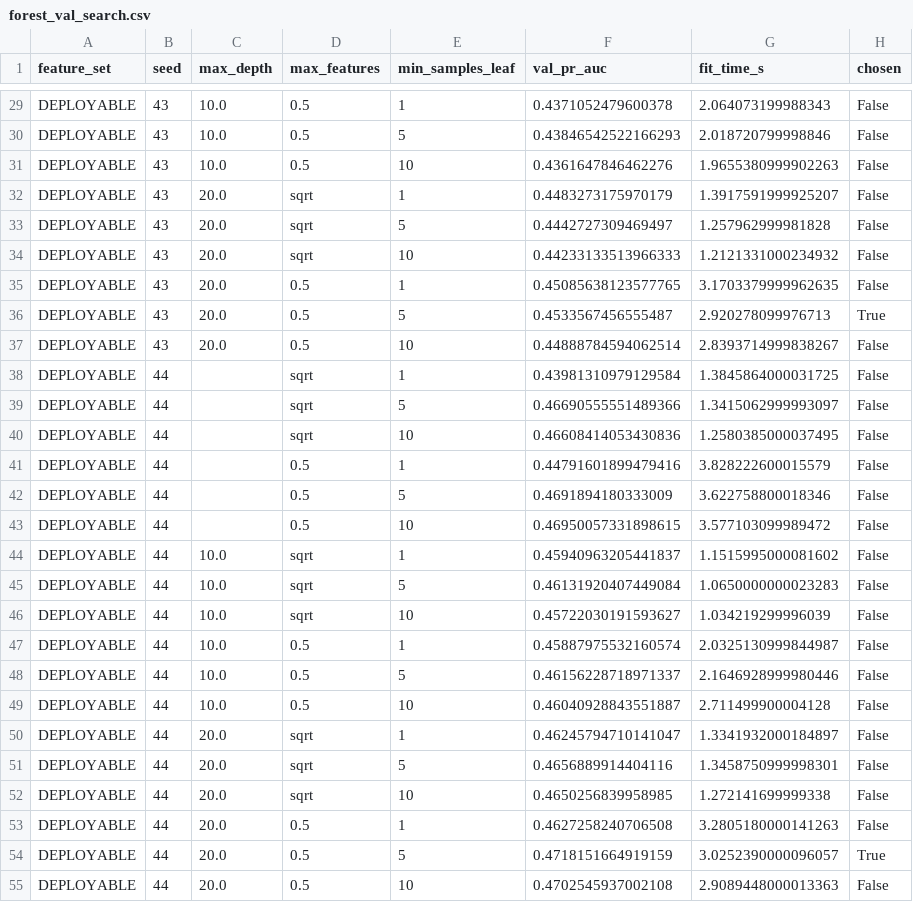
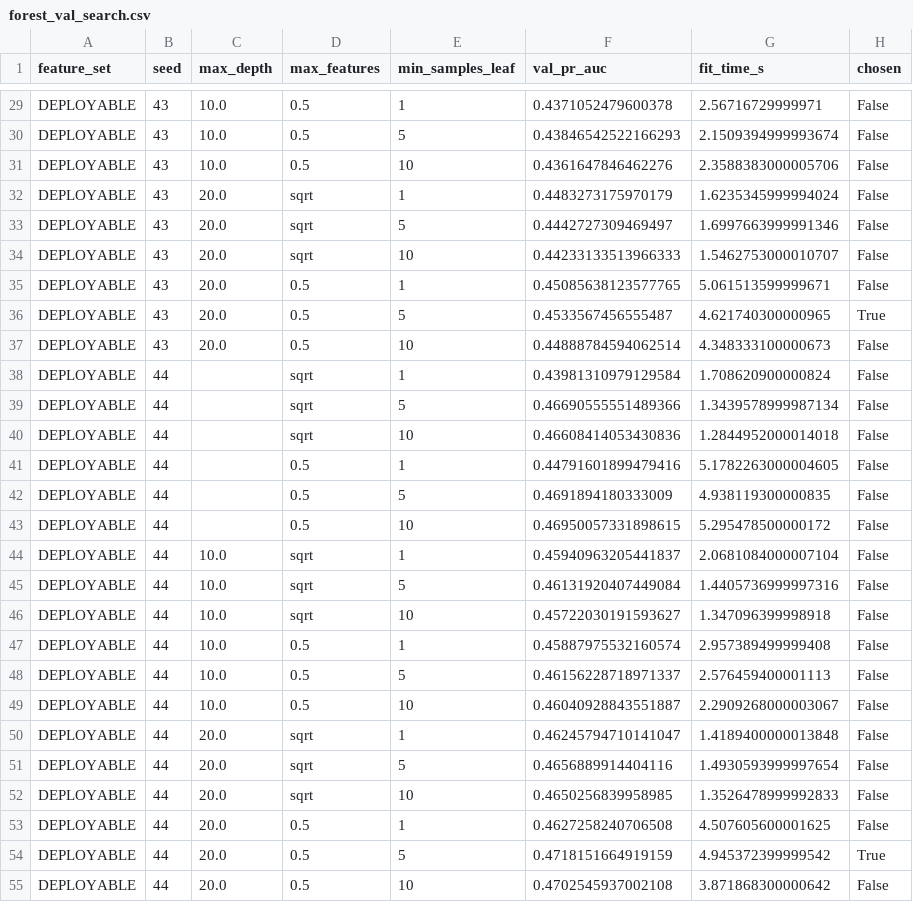
Before and after one commit to sahitya1903/ec417-miniproject-P05-623169-623195, a CSV file: results/forest_val_search.csv, drawn as a sheet; only a part is shown, gaps mark what is left out; the diff covers the shown part only; the diff names each change by its address in the sheet, - before the commit and + after, or states it on an @@ line.

```diff
--- a/results/forest_val_search.csv
+++ b/results/forest_val_search.csv
-G29 (fit_time_s): 2.064073199988343
+G29 (fit_time_s): 2.56716729999971
-G30 (fit_time_s): 2.018720799998846
+G30 (fit_time_s): 2.1509394999993674
-G31 (fit_time_s): 1.9655380999902263
+G31 (fit_time_s): 2.3588383000005706
-G32 (fit_time_s): 1.3917591999925207
+G32 (fit_time_s): 1.6235345999994024
-G33 (fit_time_s): 1.257962999981828
+G33 (fit_time_s): 1.6997663999991346
-G34 (fit_time_s): 1.2121331000234932
+G34 (fit_time_s): 1.5462753000010707
-G35 (fit_time_s): 3.1703379999962635
+G35 (fit_time_s): 5.061513599999671
-G36 (fit_time_s): 2.920278099976713
+G36 (fit_time_s): 4.621740300000965
-G37 (fit_time_s): 2.8393714999838267
+G37 (fit_time_s): 4.348333100000673
-G38 (fit_time_s): 1.3845864000031725
+G38 (fit_time_s): 1.708620900000824
-G39 (fit_time_s): 1.3415062999993097
+G39 (fit_time_s): 1.3439578999987134
-G40 (fit_time_s): 1.2580385000037495
+G40 (fit_time_s): 1.2844952000014018
-G41 (fit_time_s): 3.828222600015579
+G41 (fit_time_s): 5.1782263000004605
-G42 (fit_time_s): 3.622758800018346
+G42 (fit_time_s): 4.938119300000835
-G43 (fit_time_s): 3.577103099989472
+G43 (fit_time_s): 5.295478500000172
-G44 (fit_time_s): 1.1515995000081602
+G44 (fit_time_s): 2.0681084000007104
-G45 (fit_time_s): 1.0650000000023283
+G45 (fit_time_s): 1.4405736999997316
-G46 (fit_time_s): 1.034219299996039
+G46 (fit_time_s): 1.347096399998918
-G47 (fit_time_s): 2.0325130999844987
+G47 (fit_time_s): 2.957389499999408
-G48 (fit_time_s): 2.1646928999980446
+G48 (fit_time_s): 2.576459400001113
-G49 (fit_time_s): 2.711499900004128
+G49 (fit_time_s): 2.2909268000003067
-G50 (fit_time_s): 1.3341932000184897
+G50 (fit_time_s): 1.4189400000013848
-G51 (fit_time_s): 1.3458750999998301
+G51 (fit_time_s): 1.4930593999997654
-G52 (fit_time_s): 1.272141699999338
+G52 (fit_time_s): 1.3526478999992833
-G53 (fit_time_s): 3.2805180000141263
+G53 (fit_time_s): 4.507605600001625
-G54 (fit_time_s): 3.0252390000096057
+G54 (fit_time_s): 4.945372399999542
-G55 (fit_time_s): 2.9089448000013363
+G55 (fit_time_s): 3.871868300000642
```
Also changed, not shown: 82 edited cells elsewhere in this file, results/hgb_val_search.csv, results/val_metrics.csv, 19 other files.
